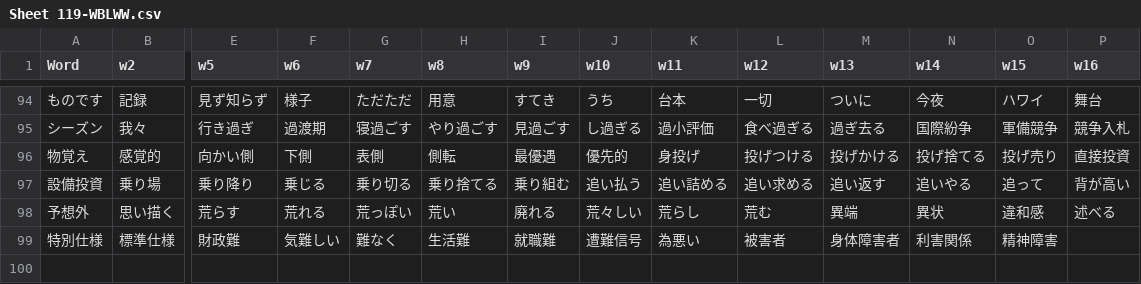
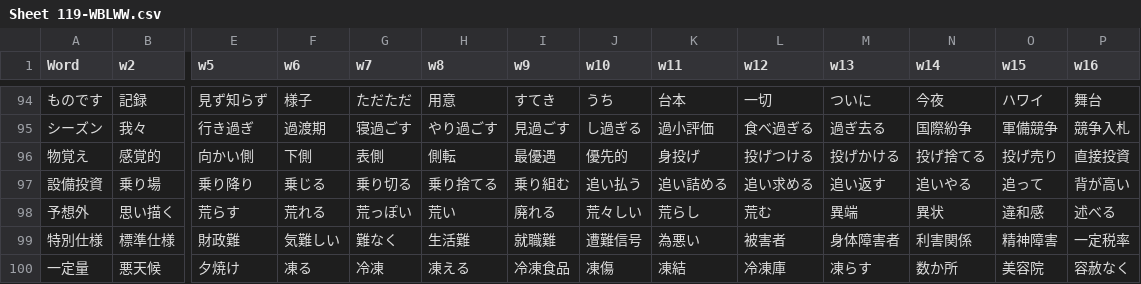
Before and after one commit to rexesian/nihongo, a CSV file: docs/rdata/Sheet 119-WBLWW.csv, drawn as a sheet; only a part is shown, gaps mark what is left out; rows hold the shown columns only; the diff names each change by its address in the sheet, - before the commit and + after, or states it on an @@ line.

```diff
--- a/docs/rdata/Sheet 119-WBLWW.csv
+++ b/docs/rdata/Sheet 119-WBLWW.csv
-P99 (w16): (empty)
+P99 (w16): 一定税率
+row 100: 一定量 | 悪天候 | 夕焼け | 凍る | 冷凍 | 凍える | 冷凍食品 | 凍傷 | 凍結 | 冷凍庫 | 凍らす | 数か所 | 美容院 | 容赦なく
```
Also changed, not shown: docs/rdata/Sheet 115-WBKNJ3.csv, docs/rdata/Sheet 60-TRSTVY1.csv, 9 other files.
